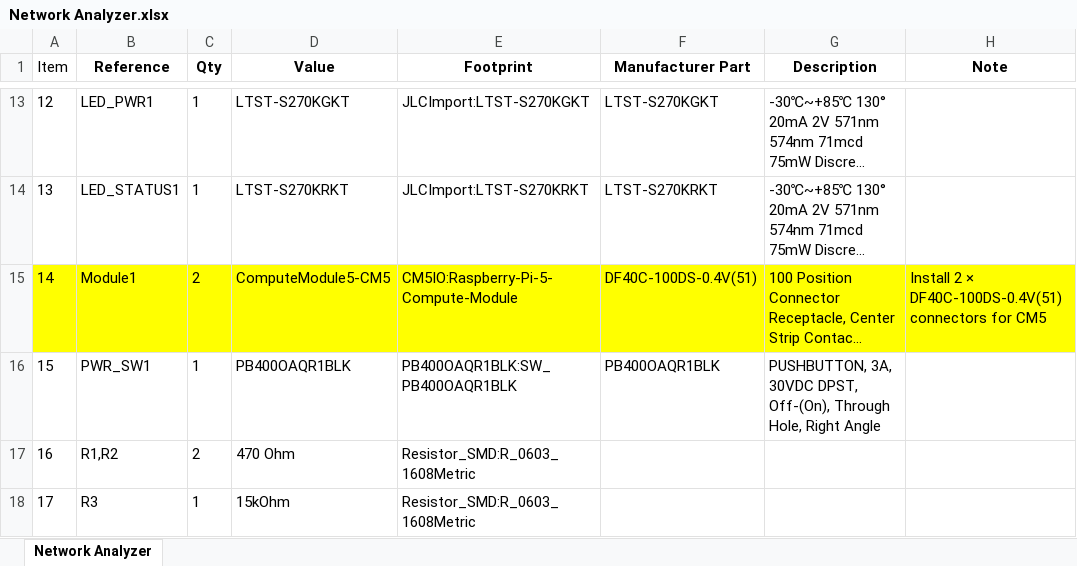
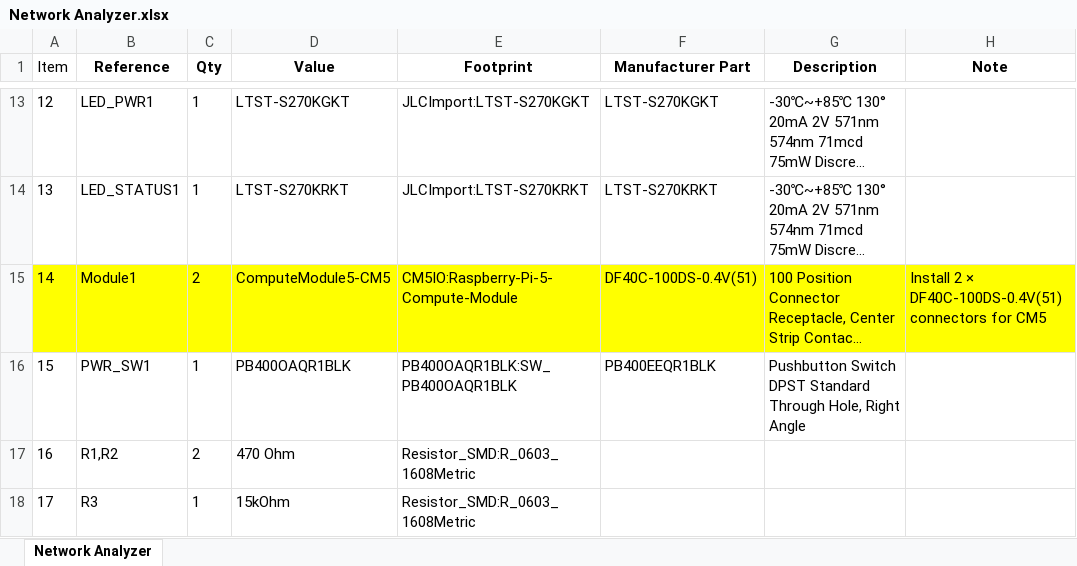
Before and after one commit to farhanqaisarlink/farlink-netedge-, an Excel workbook: Hardware/Manufacturing Files/BOM/Network Analyzer.xlsx, sheet Network Analyzer, drawn as a sheet; only a part is shown, gaps mark what is left out; long unchanged cells end in …; values as stored, in another font and other column widths than the file's, no borders; the diff names each change by its address in the sheet, - before the commit and + after, or states it on an @@ line.

Commit message:
changed PB with latch version , added lates CM5 image file

```diff
--- a/Hardware/Manufacturing Files/BOM/Network Analyzer.xlsx (sheet Network Analyzer)
+++ b/Hardware/Manufacturing Files/BOM/Network Analyzer.xlsx (sheet Network Analyzer)
-F16 (Manufacturer Part): PB400OAQR1BLK
+F16 (Manufacturer Part): PB400EEQR1BLK
-G16 (Description): PUSHBUTTON, 3A, 30VDC DPST, Off-(On), Through Hole,…
+G16 (Description): Pushbutton Switch DPST Standard Through Hole,…
```
